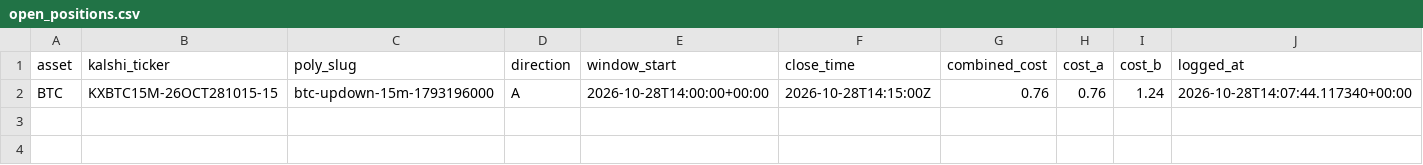
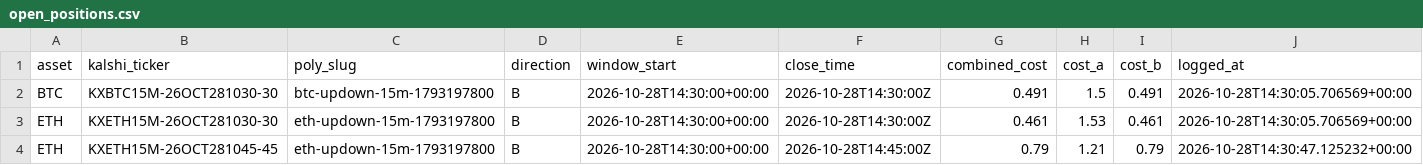
Before and after one commit to Prinxe-crypto/reference-gap-bot-v2, a CSV file: open_positions.csv, drawn as a sheet.

```diff
--- a/open_positions.csv
+++ b/open_positions.csv
@@ -1,2 +1,4 @@
 asset,kalshi_ticker,poly_slug,direction,window_start,close_time,combined_cost,cost_a,cost_b,logged_at
-BTC,KXBTC15M-26OCT281015-15,btc-updown-15m-1793196000,A,2026-10-28T14:00:00+00:00,2026-10-28T14:15:00Z,0.76,0.76,1.24,2026-10-28T14:07:44.117340+00:00
+BTC,KXBTC15M-26OCT281030-30,btc-updown-15m-1793197800,B,2026-10-28T14:30:00+00:00,2026-10-28T14:30:00Z,0.491,1.5,0.491,2026-10-28T14:30:05.706569+00:00
+ETH,KXETH15M-26OCT281030-30,eth-updown-15m-1793197800,B,2026-10-28T14:30:00+00:00,2026-10-28T14:30:00Z,0.461,1.53,0.461,2026-10-28T14:30:05.706569+00:00
+ETH,KXETH15M-26OCT281045-45,eth-updown-15m-1793197800,B,2026-10-28T14:30:00+00:00,2026-10-28T14:45:00Z,0.79,1.21,0.79,2026-10-28T14:30:47.125232+00:00
```
Also changed, not shown: 1 other file.
